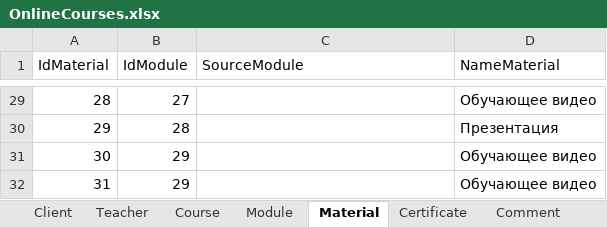
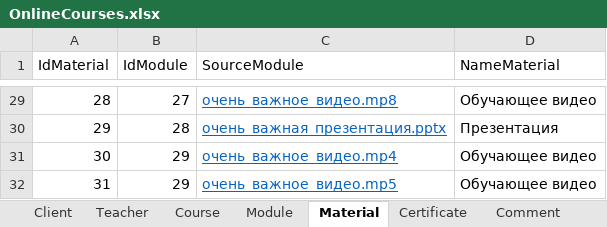
Before and after one commit to Svetlana184/OnlineCourses, an Excel workbook: OnlineCourses.xlsx, sheet Material, drawn as a sheet; only a part is shown, gaps mark what is left out; values as stored, in another font and other column widths than the file's, no borders; the diff covers the shown part only; the diff names each change by its address in the sheet, - before the commit and + after, or states it on an @@ line.

```diff
--- a/OnlineCourses.xlsx (sheet Material)
+++ b/OnlineCourses.xlsx (sheet Material)
-C29 (SourceModule): (empty)
+C29 (SourceModule): очень_важное_видео.mp8
-C30 (SourceModule): (empty)
+C30 (SourceModule): очень_важная_презентация.pptx
-C31 (SourceModule): (empty)
+C31 (SourceModule): очень_важное_видео.mp4
-C32 (SourceModule): (empty)
+C32 (SourceModule): очень_важное_видео.mp5
```
Also changed, not shown: 31 edited cells elsewhere in this sheet, sheet Comment, sheet Client, other sheet tabs, 3 other files.
